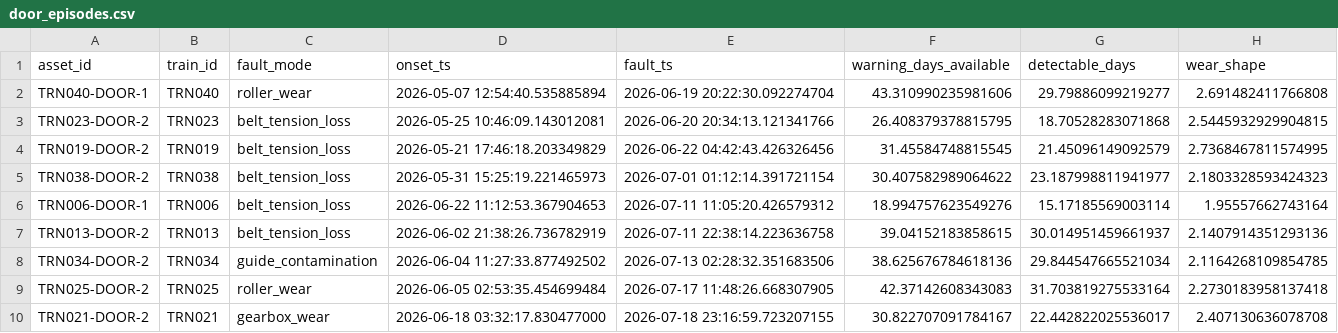
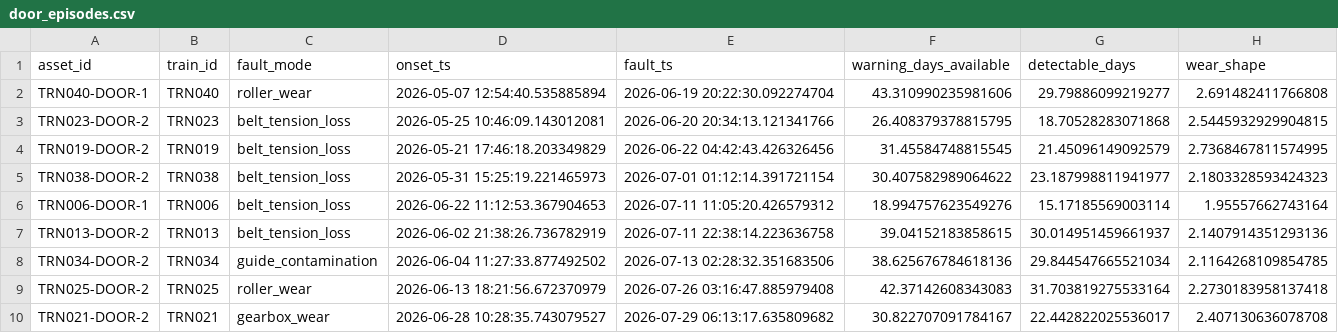
Before and after one commit to Clyde792/LTA-maintenance-window-prediction, a CSV file: data/door_episodes.csv, drawn as a sheet.

```diff
--- a/data/door_episodes.csv
+++ b/data/door_episodes.csv
@@ -8,3 +8,3 @@ TRN013-DOOR-2,TRN013,belt_tension_loss,2026-06-02 21:38:26.736782919,2026-07-11
 TRN034-DOOR-2,TRN034,guide_contamination,2026-06-04 11:27:33.877492502,2026-07-13 02:28:32.351683506,38.625676784618136,29.844547665521034,2.1164268109854785
-TRN025-DOOR-2,TRN025,roller_wear,2026-06-05 02:53:35.454699484,2026-07-17 11:48:26.668307905,42.37142608343083,31.703819275533164,2.2730183958137418
-TRN021-DOOR-2,TRN021,gearbox_wear,2026-06-18 03:32:17.830477000,2026-07-18 23:16:59.723207155,30.822707091784167,22.442822025536017,2.407130636078708
+TRN025-DOOR-2,TRN025,roller_wear,2026-06-13 18:21:56.672370979,2026-07-26 03:16:47.885979408,42.37142608343083,31.703819275533164,2.2730183958137418
+TRN021-DOOR-2,TRN021,gearbox_wear,2026-06-28 10:28:35.743079527,2026-07-29 06:13:17.635809682,30.822707091784167,22.442822025536017,2.407130636078708
```
Also changed, not shown: data/tournament_replay.csv, 15 other files.
